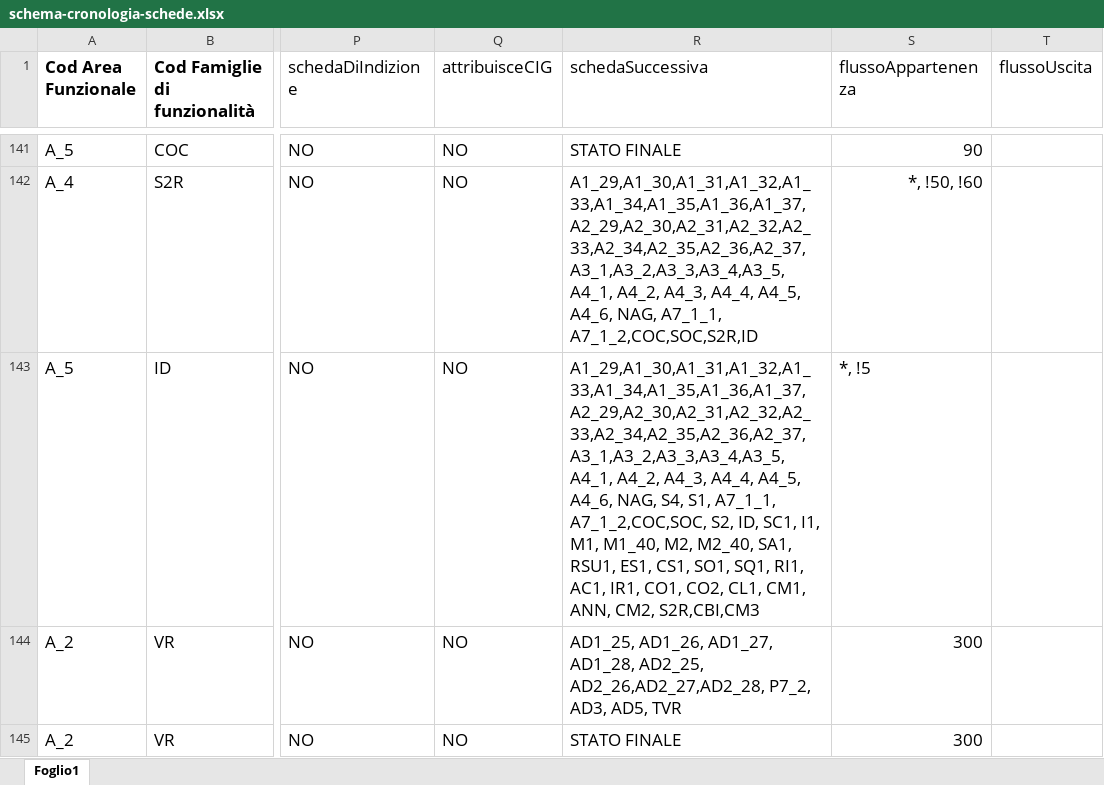
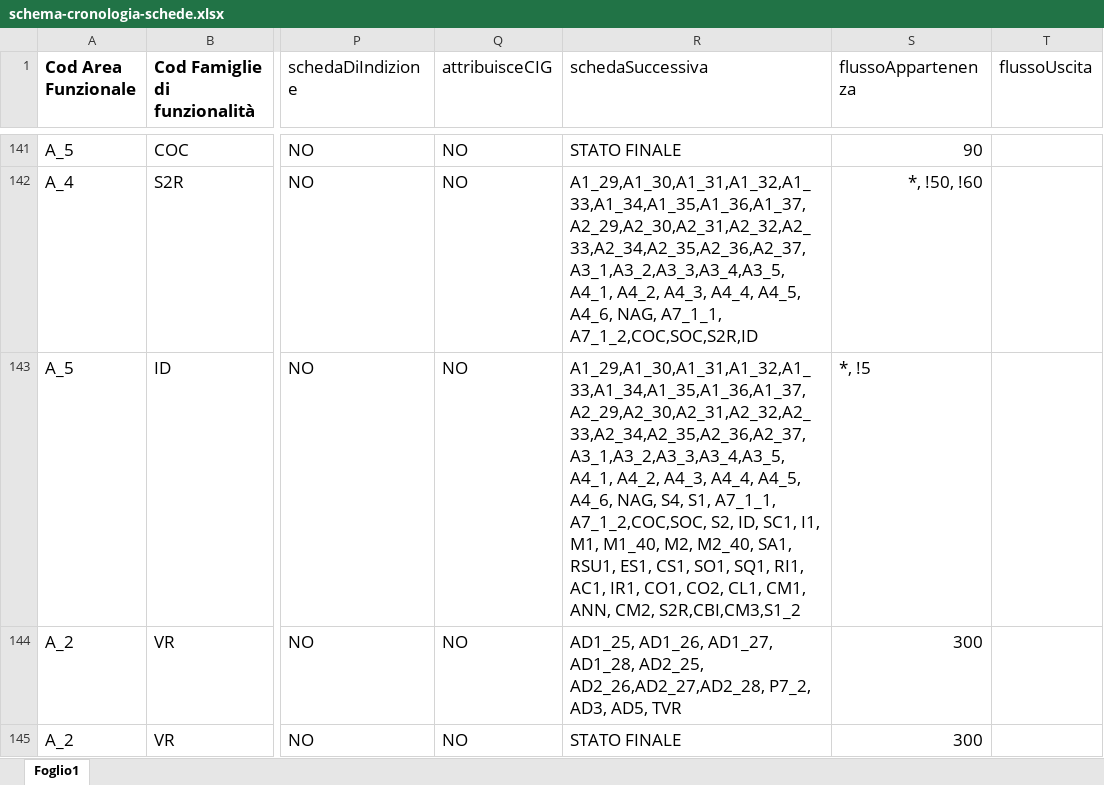
Before and after one commit to anticorruzione-test/npa, an Excel workbook: docs/orchestratore/schema-cronologia-schede.xlsx, sheet Foglio1, drawn as a sheet; only a part is shown, gaps mark what is left out; values as stored, in another font and other column widths than the file's, no borders; the diff names each change by its address in the sheet, - before the commit and + after, or states it on an @@ line.

Commit message:
tk 105169: aggiunta scheda S1_2 dopo ID

```diff
--- a/docs/orchestratore/schema-cronologia-schede.xlsx (sheet Foglio1)
+++ b/docs/orchestratore/schema-cronologia-schede.xlsx (sheet Foglio1)
-R143 (schedaSuccessiva): …ANN, CM2, S2R,CBI,CM3
+R143 (schedaSuccessiva): …ANN, CM2, S2R,CBI,CM3,S1_2
```
